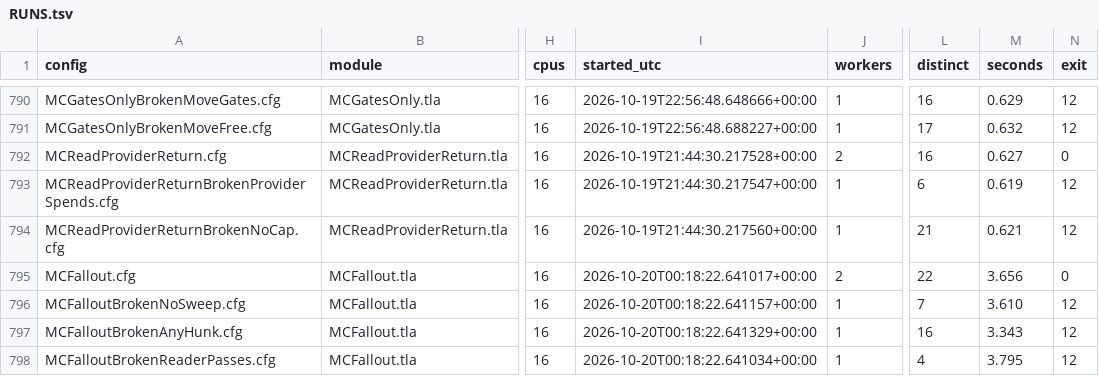
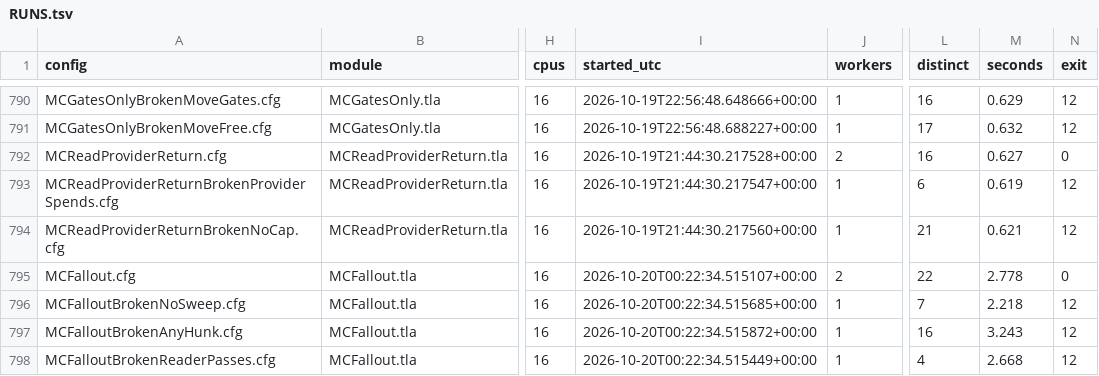
Before and after one commit to mas-bandwidth/nova-sprint, a TSV file: tla/RUNS.tsv, drawn as a sheet; only a part is shown, gaps mark what is left out; the diff names each change by its address in the sheet, - before the commit and + after, or states it on an @@ line.

```diff
--- a/tla/RUNS.tsv
+++ b/tla/RUNS.tsv
-I795 (started_utc): 2026-10-20T00:18:22.641017+00:00
+I795 (started_utc): 2026-10-20T00:22:34.515107+00:00
-M795 (seconds): 3.656
+M795 (seconds): 2.778
-I796 (started_utc): 2026-10-20T00:18:22.641157+00:00
+I796 (started_utc): 2026-10-20T00:22:34.515685+00:00
-M796 (seconds): 3.610
+M796 (seconds): 2.218
-I797 (started_utc): 2026-10-20T00:18:22.641329+00:00
+I797 (started_utc): 2026-10-20T00:22:34.515872+00:00
-M797 (seconds): 3.343
+M797 (seconds): 3.243
-I798 (started_utc): 2026-10-20T00:18:22.641034+00:00
+I798 (started_utc): 2026-10-20T00:22:34.515449+00:00
-M798 (seconds): 3.795
+M798 (seconds): 2.668
```
